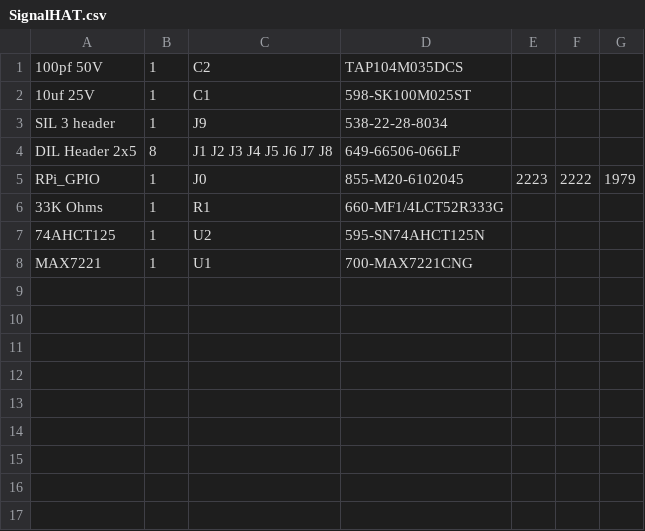
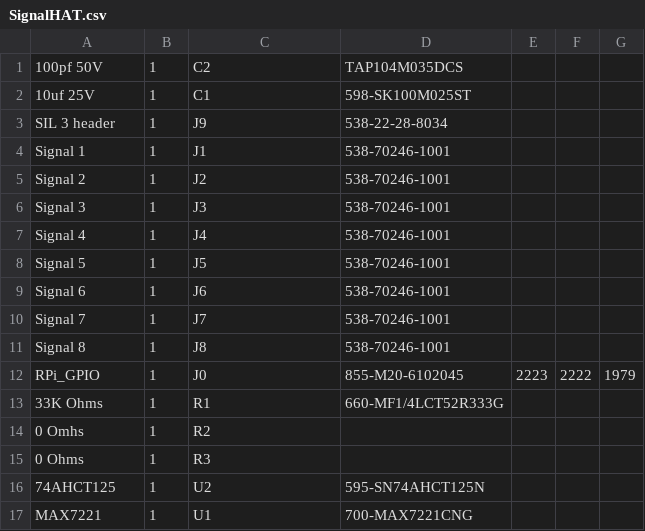
Before and after one commit to RobertPHeller/CommandStationsAndBoosters, a CSV file: SignalHAT/SignalHAT.csv, drawn as a sheet; removed rows and columns are numbered as before the commit, all else as after; the diff names each change by its address in the sheet, - before the commit and + after, or states it on an @@ line.

Commit message:
Use Molex Shrouded, keyed headers (update schematic, parts list, and 3D objects on the PCB), adjust the PCB to allow clearance for these headers.

```diff
--- a/SignalHAT/SignalHAT.csv
+++ b/SignalHAT/SignalHAT.csv
-row 4: DIL Header 2x5 | 8 | J1 J2 J3 J4 J5 J6 J7 J8 | 649-66506-066LF
+row 4: Signal 1 | 1 | J1 | 538-70246-1001
+row 5: Signal 2 | 1 | J2 | 538-70246-1001
+row 6: Signal 3 | 1 | J3 | 538-70246-1001
+row 7: Signal 4 | 1 | J4 | 538-70246-1001
+row 8: Signal 5 | 1 | J5 | 538-70246-1001
+row 9: Signal 6 | 1 | J6 | 538-70246-1001
+row 10: Signal 7 | 1 | J7 | 538-70246-1001
+row 11: Signal 8 | 1 | J8 | 538-70246-1001
+row 14: 0 Omhs | 1 | R2
+row 15: 0 Ohms | 1 | R3
```
Also changed, not shown: SignalHAT/SignalHAT_mouser.csv, 5 other files.
